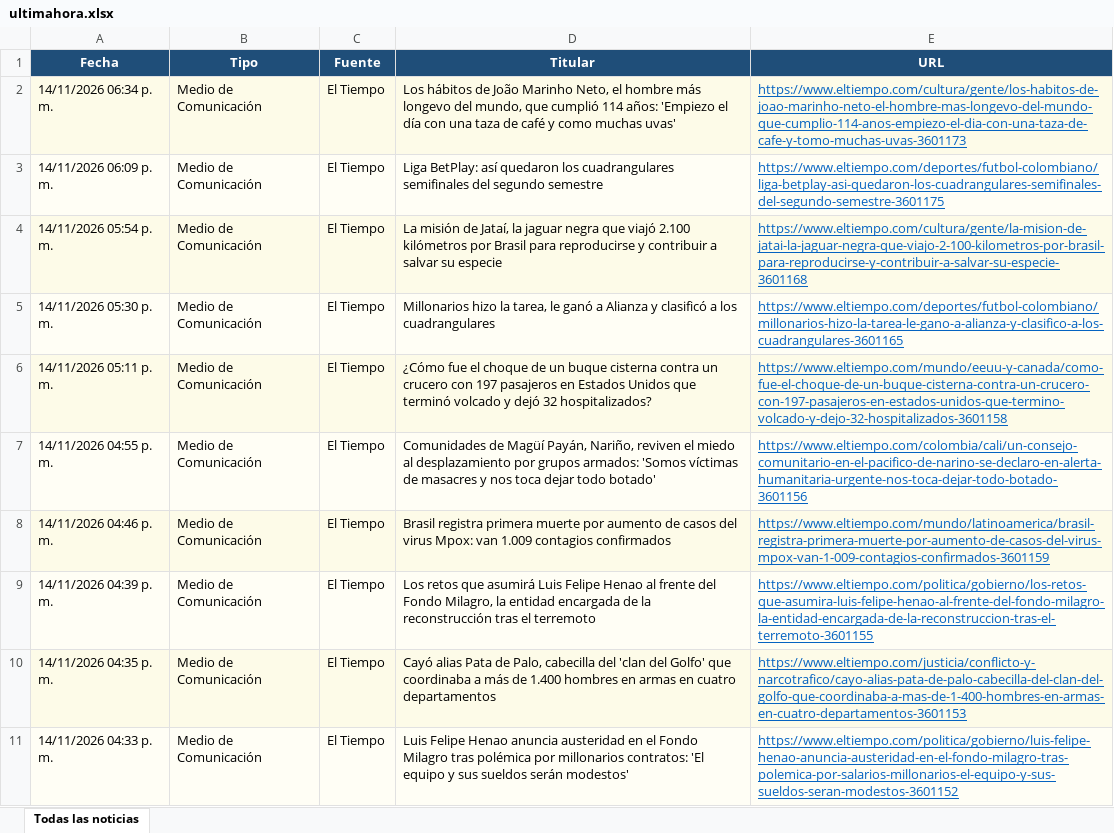
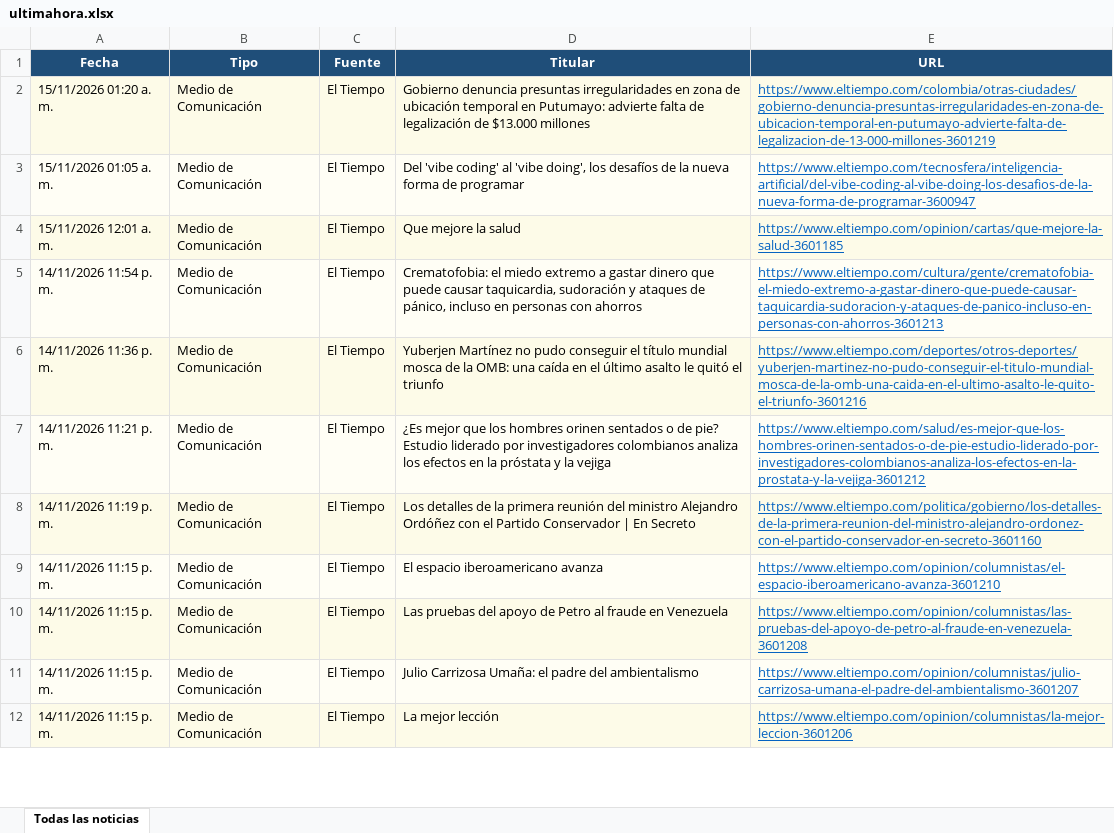
Before and after one commit to kevin961312/UltimaHora, an Excel workbook: docs/ultimahora.xlsx, sheet Todas las noticias, drawn as a sheet; only a part is shown; values as stored, in another font and other column widths than the file's, no borders; addresses are those after the commit; the diff covers the shown part only; the diff names each change by its address in the sheet, - before the commit and + after, or states it on an @@ line.

```diff
--- a/docs/ultimahora.xlsx (sheet Todas las noticias)
+++ b/docs/ultimahora.xlsx (sheet Todas las noticias)
-A2 (Fecha): 14/11/2026 06:34 p. m.
+A2 (Fecha): 15/11/2026 01:20 a. m.
-D2 (Titular): Los hábitos de João Marinho Neto, el hombre más longevo del mundo, que cumplió 114 años: 'Empiezo el día con una taza de café y como muchas uvas'
+D2 (Titular): Gobierno denuncia presuntas irregularidades en zona de ubicación temporal en Putumayo: advierte falta de legalización de $13.000 millones
-E2 (URL): https://www.eltiempo.com/cultura/gente/los-habitos-de-joao-marinho-neto-el-hombre-mas-longevo-del-mundo-que-cumplio-114-anos-empiezo-el-dia-con-una-taza-de-cafe-y-tomo-muchas-uvas-3601173
+E2 (URL): https://www.eltiempo.com/colombia/otras-ciudades/gobierno-denuncia-presuntas-irregularidades-en-zona-de-ubicacion-temporal-en-putumayo-advierte-falta-de-legalizacion-de-13-000-millones-3601219
-A3 (Fecha): 14/11/2026 06:09 p. m.
+A3 (Fecha): 15/11/2026 01:05 a. m.
-D3 (Titular): Liga BetPlay: así quedaron los cuadrangulares semifinales del segundo semestre
+D3 (Titular): Del 'vibe coding' al 'vibe doing', los desafíos de la nueva forma de programar
-E3 (URL): https://www.eltiempo.com/deportes/futbol-colombiano/liga-betplay-asi-quedaron-los-cuadrangulares-semifinales-del-segundo-semestre-3601175
+E3 (URL): https://www.eltiempo.com/tecnosfera/inteligencia-artificial/del-vibe-coding-al-vibe-doing-los-desafios-de-la-nueva-forma-de-programar-3600947
+row 4: 15/11/2026 12:01 a. m. | Medio de Comunicación | El Tiempo | Que mejore la salud | https://www.eltiempo.com/opinion/cartas/que-mejore-la-salud-3601185
-A5 (Fecha): 14/11/2026 05:54 p. m.
+A5 (Fecha): 14/11/2026 11:54 p. m.
-D5 (Titular): La misión de Jataí, la jaguar negra que viajó 2.100 kilómetros por Brasil para reproducirse y contribuir a salvar su especie
+D5 (Titular): Crematofobia: el miedo extremo a gastar dinero que puede causar taquicardia, sudoración y ataques de pánico, incluso en personas con ahorros
-E5 (URL): https://www.eltiempo.com/cultura/gente/la-mision-de-jatai-la-jaguar-negra-que-viajo-2-100-kilometros-por-brasil-para-reproducirse-y-contribuir-a-salvar-su-especie-3601168
+E5 (URL): https://www.eltiempo.com/cultura/gente/crematofobia-el-miedo-extremo-a-gastar-dinero-que-puede-causar-taquicardia-sudoracion-y-ataques-de-panico-incluso-en-personas-con-ahorros-3601213
-A6 (Fecha): 14/11/2026 05:30 p. m.
+A6 (Fecha): 14/11/2026 11:36 p. m.
-D6 (Titular): Millonarios hizo la tarea, le ganó a Alianza y clasificó a los cuadrangulares
+D6 (Titular): Yuberjen Martínez no pudo conseguir el título mundial mosca de la OMB: una caída en el último asalto le quitó el triunfo
-E6 (URL): https://www.eltiempo.com/deportes/futbol-colombiano/millonarios-hizo-la-tarea-le-gano-a-alianza-y-clasifico-a-los-cuadrangulares-3601165
+E6 (URL): https://www.eltiempo.com/deportes/otros-deportes/yuberjen-martinez-no-pudo-conseguir-el-titulo-mundial-mosca-de-la-omb-una-caida-en-el-ultimo-asalto-le-quito-el-triunfo-3601216
-A7 (Fecha): 14/11/2026 05:11 p. m.
+A7 (Fecha): 14/11/2026 11:21 p. m.
-D7 (Titular): ¿Cómo fue el choque de un buque cisterna contra un crucero con 197 pasajeros en Estados Unidos que terminó volcado y dejó 32 hospitalizados?
+D7 (Titular): ¿Es mejor que los hombres orinen sentados o de pie? Estudio liderado por investigadores colombianos analiza los efectos en la próstata y la vejiga
-E7 (URL): https://www.eltiempo.com/mundo/eeuu-y-canada/como-fue-el-choque-de-un-buque-cisterna-contra-un-crucero-con-197-pasajeros-en-estados-unidos-que-termino-volcado-y-dejo-32-hospitalizados-3601158
+E7 (URL): https://www.eltiempo.com/salud/es-mejor-que-los-hombres-orinen-sentados-o-de-pie-estudio-liderado-por-investigadores-colombianos-analiza-los-efectos-en-la-prostata-y-la-vejiga-3601212
-A8 (Fecha): 14/11/2026 04:55 p. m.
+A8 (Fecha): 14/11/2026 11:19 p. m.
-D8 (Titular): Comunidades de Magüí Payán, Nariño, reviven el miedo al desplazamiento por grupos armados: 'Somos víctimas de masacres y nos toca dejar todo botado'
+D8 (Titular): Los detalles de la primera reunión del ministro Alejandro Ordóñez con el Partido Conservador | En Secreto
-E8 (URL): https://www.eltiempo.com/colombia/cali/un-consejo-comunitario-en-el-pacifico-de-narino-se-declaro-en-alerta-humanitaria-urgente-nos-toca-dejar-todo-botado-3601156
+E8 (URL): https://www.eltiempo.com/politica/gobierno/los-detalles-de-la-primera-reunion-del-ministro-alejandro-ordonez-con-el-partido-conservador-en-secreto-3601160
-A9 (Fecha): 14/11/2026 04:46 p. m.
+A9 (Fecha): 14/11/2026 11:15 p. m.
-D9 (Titular): Brasil registra primera muerte por aumento de casos del virus Mpox: van 1.009 contagios confirmados
+D9 (Titular): El espacio iberoamericano avanza
-E9 (URL): https://www.eltiempo.com/mundo/latinoamerica/brasil-registra-primera-muerte-por-aumento-de-casos-del-virus-mpox-van-1-009-contagios-confirmados-3601159
+E9 (URL): https://www.eltiempo.com/opinion/columnistas/el-espacio-iberoamericano-avanza-3601210
-A10 (Fecha): 14/11/2026 04:39 p. m.
+A10 (Fecha): 14/11/2026 11:15 p. m.
-D10 (Titular): Los retos que asumirá Luis Felipe Henao al frente del Fondo Milagro, la entidad encargada de la reconstrucción tras el terremoto
+D10 (Titular): Las pruebas del apoyo de Petro al fraude en Venezuela
-E10 (URL): https://www.eltiempo.com/politica/gobierno/los-retos-que-asumira-luis-felipe-henao-al-frente-del-fondo-milagro-la-entidad-encargada-de-la-reconstruccion-tras-el-terremoto-3601155
+E10 (URL): https://www.eltiempo.com/opinion/columnistas/las-pruebas-del-apoyo-de-petro-al-fraude-en-venezuela-3601208
-A11 (Fecha): 14/11/2026 04:35 p. m.
+A11 (Fecha): 14/11/2026 11:15 p. m.
-D11 (Titular): Cayó alias Pata de Palo, cabecilla del 'clan del Golfo' que coordinaba a más de 1.400 hombres en armas en cuatro departamentos
+D11 (Titular): Julio Carrizosa Umaña: el padre del ambientalismo
-E11 (URL): https://www.eltiempo.com/justicia/conflicto-y-narcotrafico/cayo-alias-pata-de-palo-cabecilla-del-clan-del-golfo-que-coordinaba-a-mas-de-1-400-hombres-en-armas-en-cuatro-departamentos-3601153
+E11 (URL): https://www.eltiempo.com/opinion/columnistas/julio-carrizosa-umana-el-padre-del-ambientalismo-3601207
-A12 (Fecha): 14/11/2026 04:33 p. m.
+A12 (Fecha): 14/11/2026 11:15 p. m.
-D12 (Titular): Luis Felipe Henao anuncia austeridad en el Fondo Milagro tras polémica por millonarios contratos: 'El equipo y sus sueldos serán modestos'
+D12 (Titular): La mejor lección
-E12 (URL): https://www.eltiempo.com/politica/gobierno/luis-felipe-henao-anuncia-austeridad-en-el-fondo-milagro-tras-polemica-por-salarios-millonarios-el-equipo-y-sus-sueldos-seran-modestos-3601152
+E12 (URL): https://www.eltiempo.com/opinion/columnistas/la-mejor-leccion-3601206
```
Also changed, not shown: 117 added rows, 148 removed rows, 12 moved rows and 117 edited cells elsewhere in this sheet, 1 other file.
